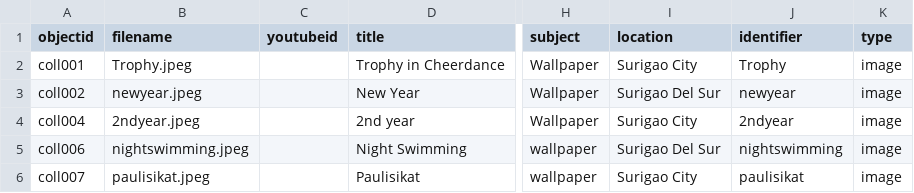
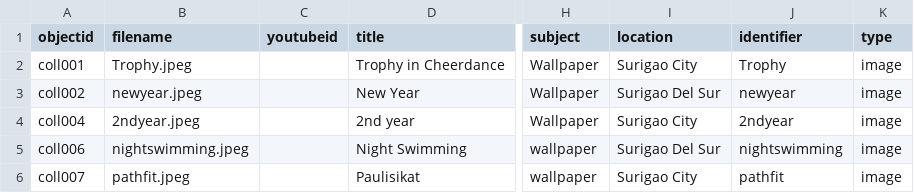
Before and after one commit to trishiamikaellaplasabasusa-debug/trishia_memories19, a CSV file: _data/my_metadata.csv, drawn as a sheet; only a part is shown, gaps mark what is left out; the diff names each change by its address in the sheet, - before the commit and + after, or states it on an @@ line.

Commit message:
Update my_metadata.csv

```diff
--- a/_data/my_metadata.csv
+++ b/_data/my_metadata.csv
-B6 (filename): paulisikat.jpeg
+B6 (filename): pathfit.jpeg
-J6 (identifier): paulisikat
+J6 (identifier): pathfit
```
